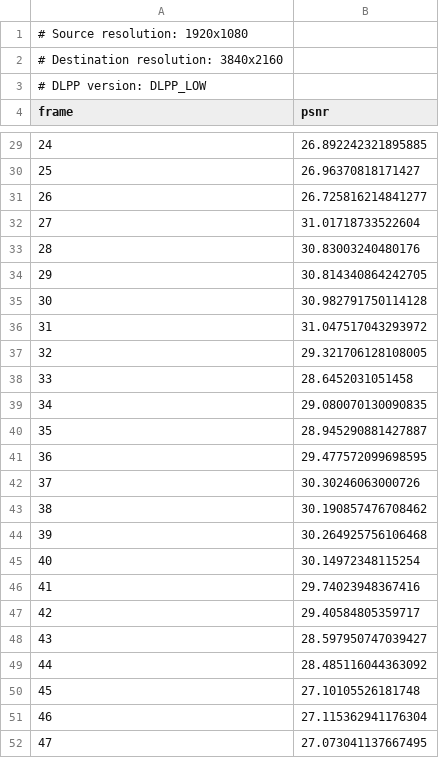
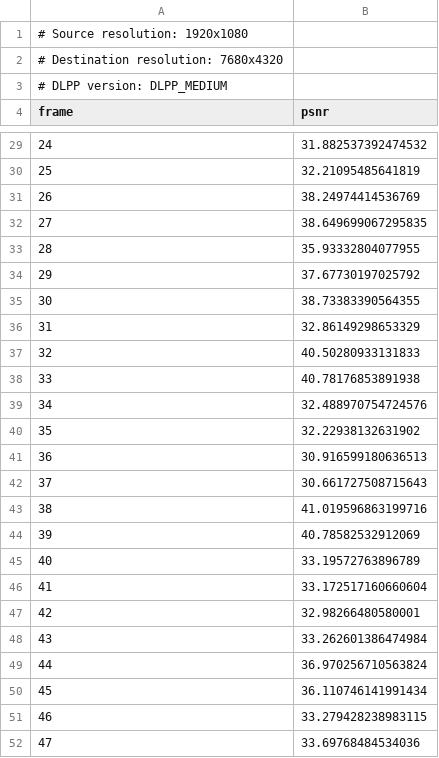
Before and after one commit to jerry-ubc/psnr-analysis, a CSV file: psnr_results.csv, drawn as a sheet; only a part is shown, gaps mark what is left out; the diff covers the shown part only.

```diff
--- a/psnr_results.csv
+++ b/psnr_results.csv
@@ -1,4 +1,4 @@
 # Source resolution: 1920x1080
-# Destination resolution: 3840x2160
-# DLPP version: DLPP_LOW
+# Destination resolution: 7680x4320
+# DLPP version: DLPP_MEDIUM
 frame,psnr
@@ -29,24 +29,24 @@ frame,psnr
-24,26.892242321895885
-25,26.96370818171427
-26,26.725816214841277
-27,31.01718733522604
-28,30.83003240480176
-29,30.814340864242705
-30,30.982791750114128
-31,31.047517043293972
-32,29.321706128108005
-33,28.6452031051458
-34,29.080070130090835
-35,28.945290881427887
-36,29.477572099698595
-37,30.30246063000726
-38,30.190857476708462
-39,30.264925756106468
-40,30.14972348115254
-41,29.74023948367416
-42,29.40584805359717
-43,28.597950747039427
-44,28.485116044363092
-45,27.10105526181748
-46,27.115362941176304
-47,27.073041137667495
+24,31.882537392474532
+25,32.21095485641819
+26,38.24974414536769
+27,38.649699067295835
+28,35.93332804077955
+29,37.67730197025792
+30,38.73383390564355
+31,32.86149298653329
+32,40.50280933131833
+33,40.78176853891938
+34,32.488970754724576
+35,32.22938132631902
+36,30.916599180636513
+37,30.661727508715643
+38,41.019596863199716
+39,40.78582532912069
+40,33.19572763896789
+41,33.172517160660604
+42,32.98266480580001
+43,33.262601386474984
+44,36.970256710563824
+45,36.110746141991434
+46,33.279428238983115
+47,33.69768484534036
```
Also changed, not shown: 78 edited cells elsewhere in this file, 1 other file.
